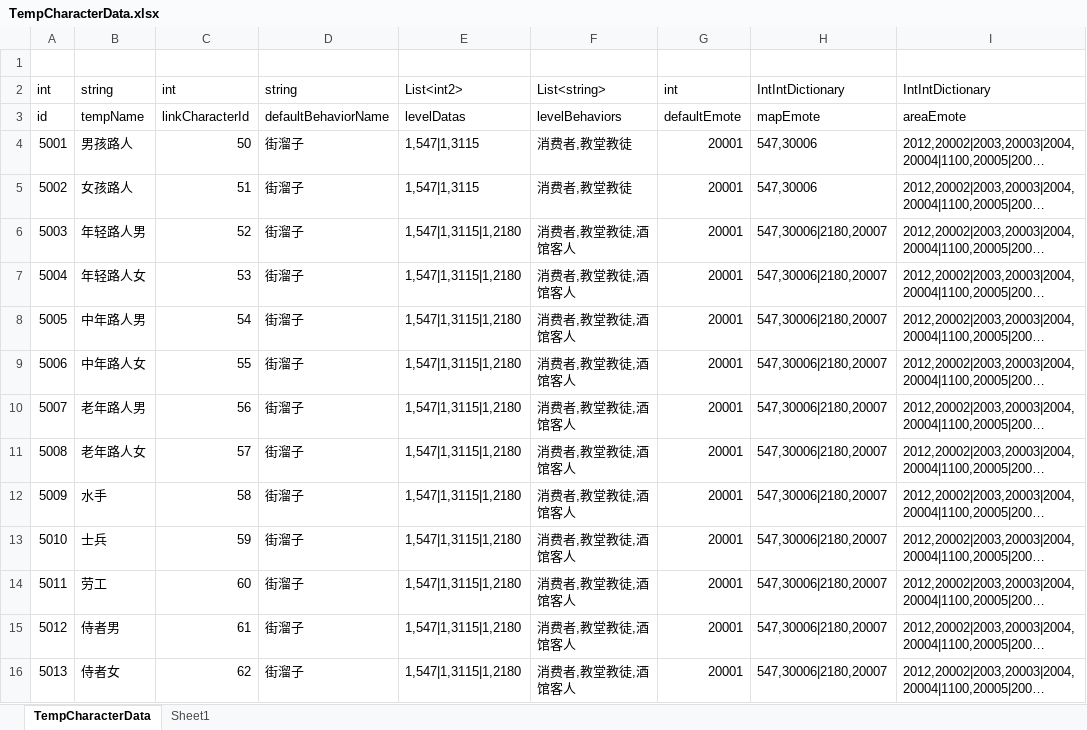
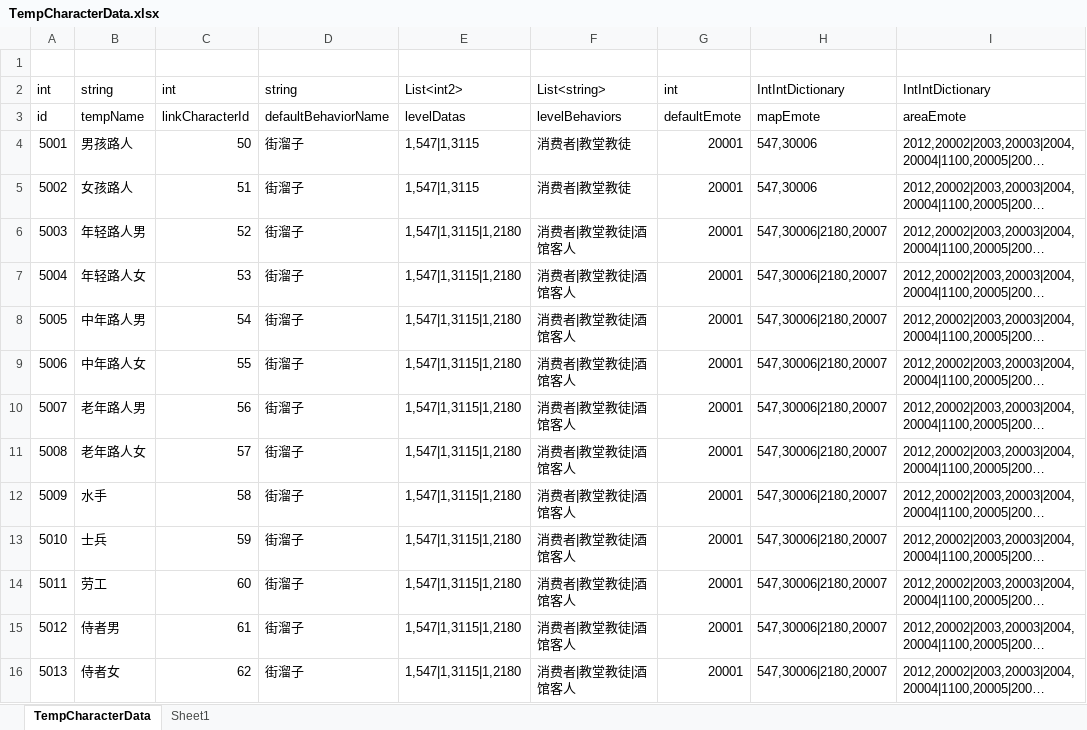
Before and after one commit to shanflyer/Rune-Factory, an Excel workbook: Datas/TempCharacterData.xlsx, sheet TempCharacterData, drawn as a sheet; only a part is shown; long unchanged cells end in …; values as stored, in another font and other column widths than the file's, no borders; the diff names each change by its address in the sheet, - before the commit and + after, or states it on an @@ line.

```diff
--- a/Datas/TempCharacterData.xlsx (sheet TempCharacterData)
+++ b/Datas/TempCharacterData.xlsx (sheet TempCharacterData)
-F4:F5: 消费者,教堂教徒
+F4:F5: 消费者|教堂教徒
-F6:F16: 消费者,教堂教徒,酒馆客人
+F6:F16: 消费者|教堂教徒|酒馆客人
```
Also changed, not shown: 55 other files.
